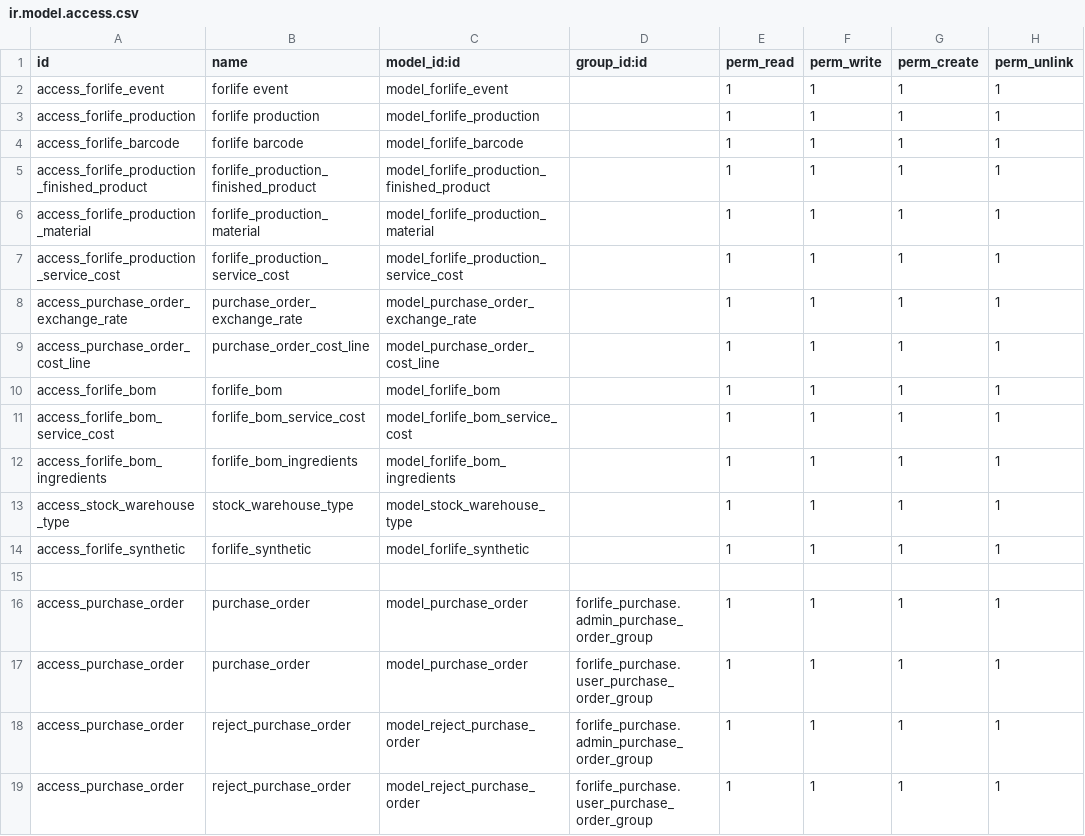
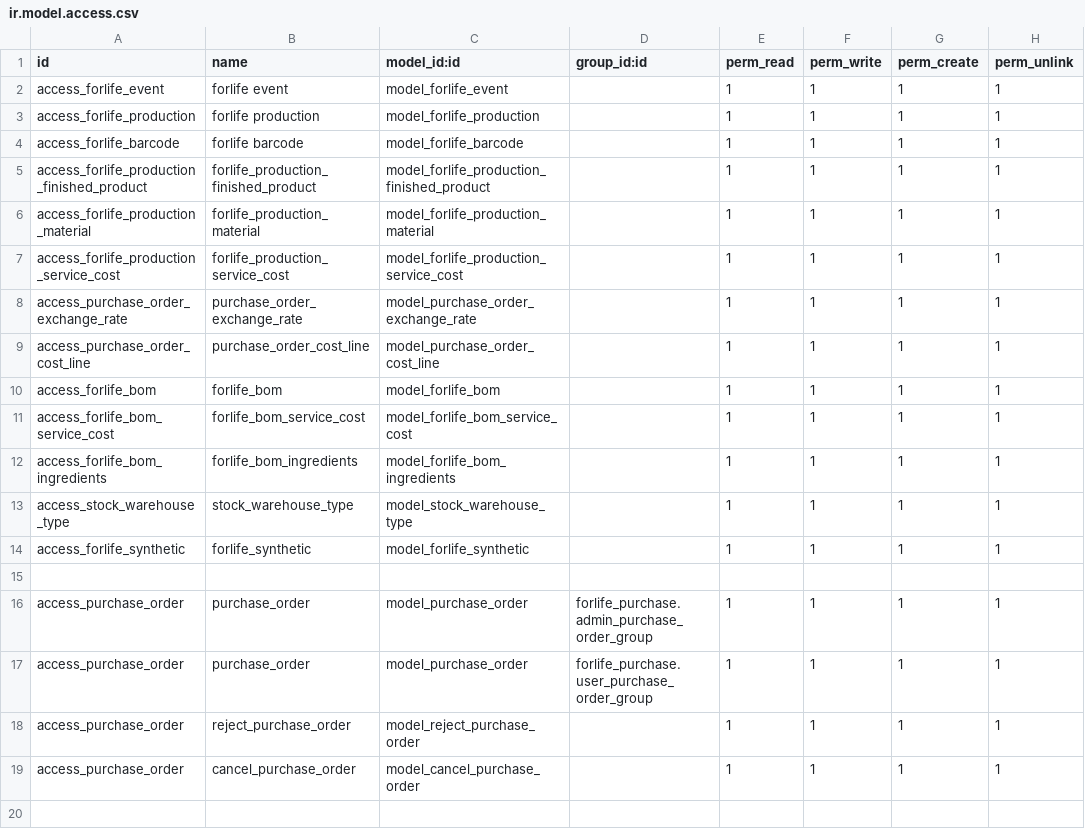
Before and after one commit to Onnet-Consulting/forlife, a CSV file: addons/custom/forlife_purchase/security/ir.model.access.csv, drawn as a sheet.

```diff
--- a/addons/custom/forlife_purchase/security/ir.model.access.csv
+++ b/addons/custom/forlife_purchase/security/ir.model.access.csv
@@ -17,3 +17,3 @@ access_purchase_order,purchase_order,model_purchase_order,forlife_purchase.admin
 access_purchase_order,purchase_order,model_purchase_order,forlife_purchase.user_purchase_order_group,1,1,1,1
-access_purchase_order,reject_purchase_order,model_reject_purchase_order,forlife_purchase.admin_purchase_order_group,1,1,1,1
-access_purchase_order,reject_purchase_order,model_reject_purchase_order,forlife_purchase.user_purchase_order_group,1,1,1,1
+access_purchase_order,reject_purchase_order,model_reject_purchase_order,,1,1,1,1
+access_purchase_order,cancel_purchase_order,model_cancel_purchase_order,,1,1,1,1
```
Also changed, not shown: 7 other files.
